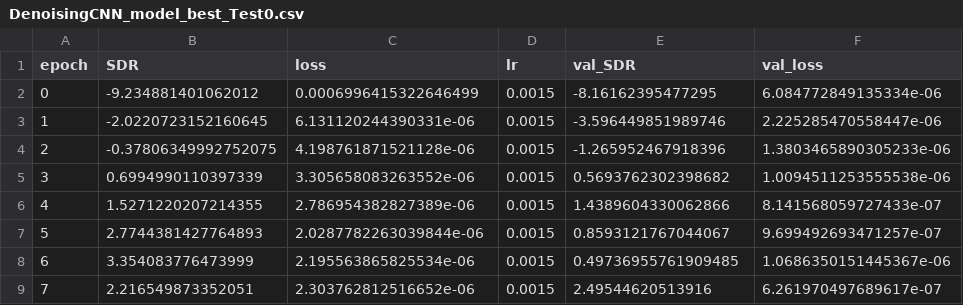
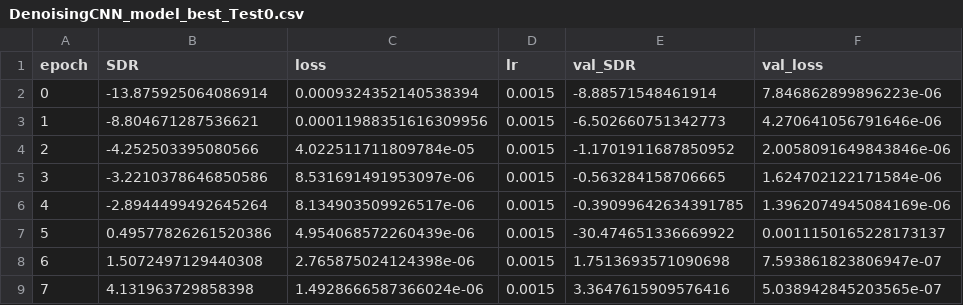
Before and after one commit to lablapse/speech_enhancement, a CSV file: logs/DenoisingCNN_model_best_Test0.csv, drawn as a sheet; only a part is shown; the diff covers the shown part only.

```diff
--- a/logs/DenoisingCNN_model_best_Test0.csv
+++ b/logs/DenoisingCNN_model_best_Test0.csv
@@ -1,9 +1,9 @@
 epoch,SDR,loss,lr,val_SDR,val_loss
-0,-9.234881401062012,0.0006996415322646499,0.0015,-8.16162395477295,6.084772849135334e-06
-1,-2.0220723152160645,6.131120244390331e-06,0.0015,-3.596449851989746,2.225285470558447e-06
-2,-0.37806349992752075,4.198761871521128e-06,0.0015,-1.265952467918396,1.3803465890305233e-06
-3,0.6994990110397339,3.305658083263552e-06,0.0015,0.5693762302398682,1.0094511253555538e-06
-4,1.5271220207214355,2.786954382827389e-06,0.0015,1.4389604330062866,8.141568059727433e-07
-5,2.7744381427764893,2.0287782263039844e-06,0.0015,0.8593121767044067,9.699492693471257e-07
-6,3.354083776473999,2.195563865825534e-06,0.0015,0.49736955761909485,1.0686350151445367e-06
-7,2.216549873352051,2.303762812516652e-06,0.0015,2.49544620513916,6.261970497689617e-07
+0,-13.875925064086914,0.0009324352140538394,0.0015,-8.88571548461914,7.846862899896223e-06
+1,-8.804671287536621,0.00011988351616309956,0.0015,-6.502660751342773,4.270641056791646e-06
+2,-4.252503395080566,4.022511711809784e-05,0.0015,-1.1701911687850952,2.0058091649843846e-06
+3,-3.2210378646850586,8.531691491953097e-06,0.0015,-0.563284158706665,1.624702122171584e-06
+4,-2.8944499492645264,8.134903509926517e-06,0.0015,-0.39099642634391785,1.3962074945084169e-06
+5,0.49577826261520386,4.954068572260439e-06,0.0015,-30.474651336669922,0.0011150165228173137
+6,1.5072497129440308,2.765875024124398e-06,0.0015,1.7513693571090698,7.593861823806947e-07
+7,4.131963729858398,1.4928666587366024e-06,0.0015,3.3647615909576416,5.038942845203565e-07
```
Also changed, not shown: 89 edited cells elsewhere in this file, 4 other files.
